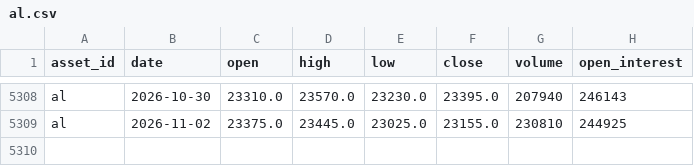
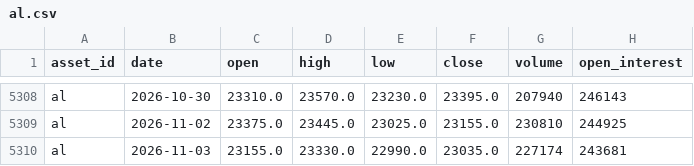
Before and after one commit to JunyiWu97/cross-asset-structure-monitor, a CSV file: data/history_public/al.csv, drawn as a sheet; only a part is shown, gaps mark what is left out; the diff names each change by its address in the sheet, - before the commit and + after, or states it on an @@ line.

```diff
--- a/data/history_public/al.csv
+++ b/data/history_public/al.csv
+row 5310: al | 2026-11-03 | 23155.0 | 23330.0 | 22990.0 | 23035.0 | 227174 | 243681
```
Also changed, not shown: data/history_public/btc.csv, data/history_public/eth.csv, 46 other files.
